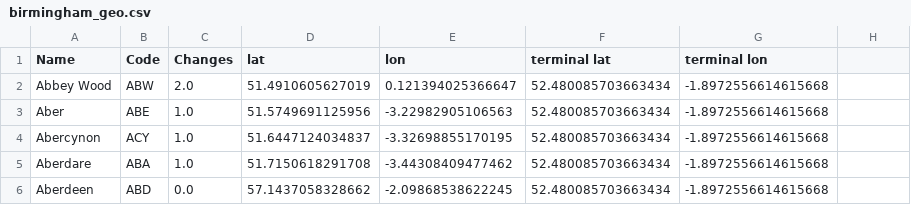
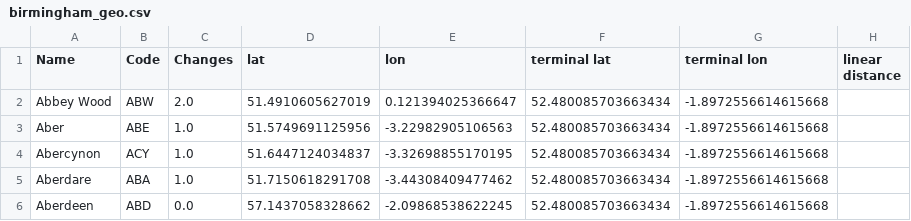
Before and after one commit to mm14kwn/rail_connections, a CSV file: results/birmingham_geo.csv, drawn as a sheet; only a part is shown.

```diff
--- a/results/birmingham_geo.csv
+++ b/results/birmingham_geo.csv
@@ -1,2 +1,2 @@
-Name,Code,Changes,lat,lon,terminal lat,terminal lon
+Name,Code,Changes,lat,lon,terminal lat,terminal lon,linear distance
 Abbey Wood,ABW,2.0,51.4910605627019,0.121394025366647,52.480085703663434,-1.8972556614615668
```
Also changed, not shown: results/liverpool_connections.csv, results/london_geo.csv, 9 other files.
